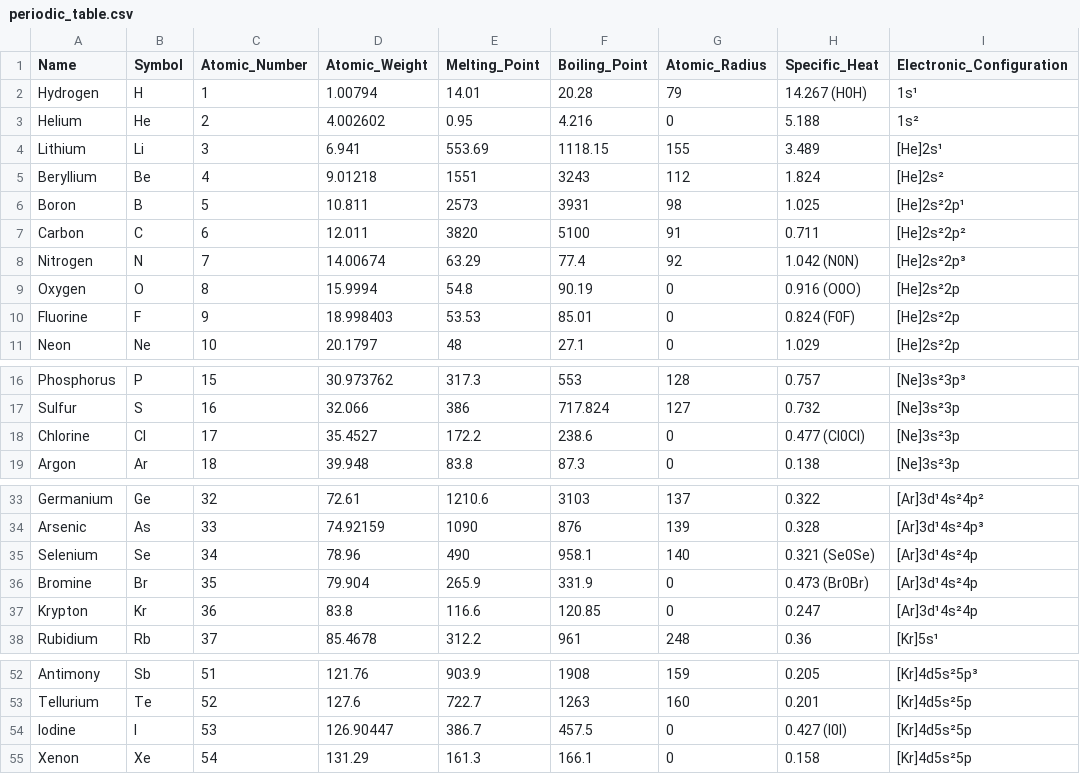
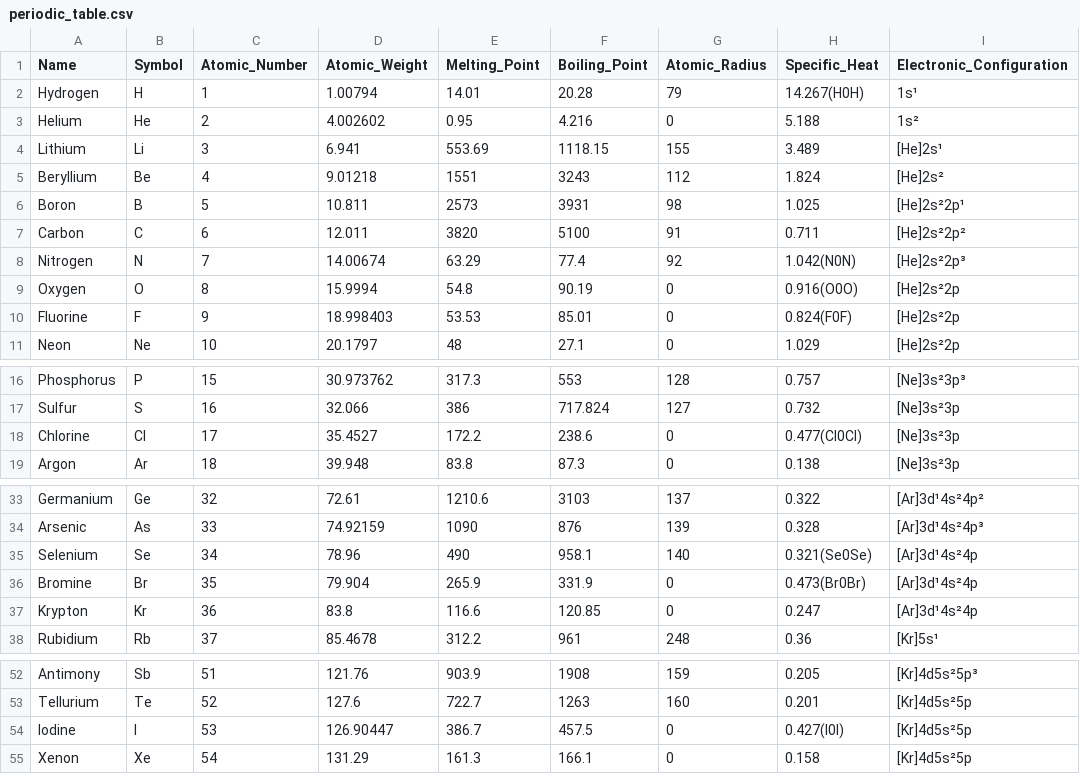
Before and after one commit to BrianKlemm-GIT/periodic_table_of_elements, a CSV file: cmake-build-debug/periodic_table.csv, drawn as a sheet; only a part is shown, gaps mark what is left out; the diff names each change by its address in the sheet, - before the commit and + after, or states it on an @@ line.

Commit message:
After some effort I was able to debug this error 'Process finished with exit code -1073741819 (0xC0000005)' due to rouge }

```diff
--- a/cmake-build-debug/periodic_table.csv
+++ b/cmake-build-debug/periodic_table.csv
-H2 (Specific_Heat): 14.267 (H0H)
+H2 (Specific_Heat): 14.267(H0H)
-H8 (Specific_Heat): 1.042 (N0N)
+H8 (Specific_Heat): 1.042(N0N)
-H9 (Specific_Heat): 0.916 (O0O)
+H9 (Specific_Heat): 0.916(O0O)
-H10 (Specific_Heat): 0.824 (F0F)
+H10 (Specific_Heat): 0.824(F0F)
-H18 (Specific_Heat): 0.477 (Cl0Cl)
+H18 (Specific_Heat): 0.477(Cl0Cl)
-H35 (Specific_Heat): 0.321 (Se0Se)
+H35 (Specific_Heat): 0.321(Se0Se)
-H36 (Specific_Heat): 0.473 (Br0Br)
+H36 (Specific_Heat): 0.473(Br0Br)
-H54 (Specific_Heat): 0.427 (I0I)
+H54 (Specific_Heat): 0.427(I0I)
```
Also changed, not shown: 8 other files.
